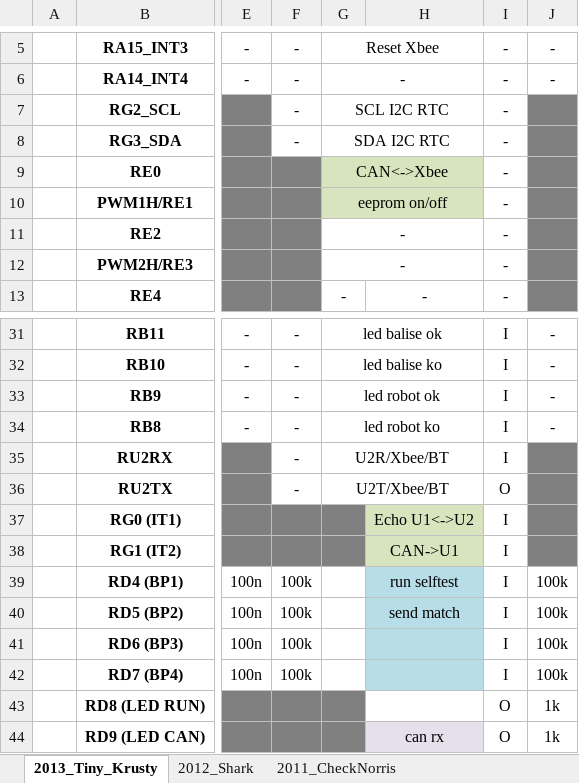
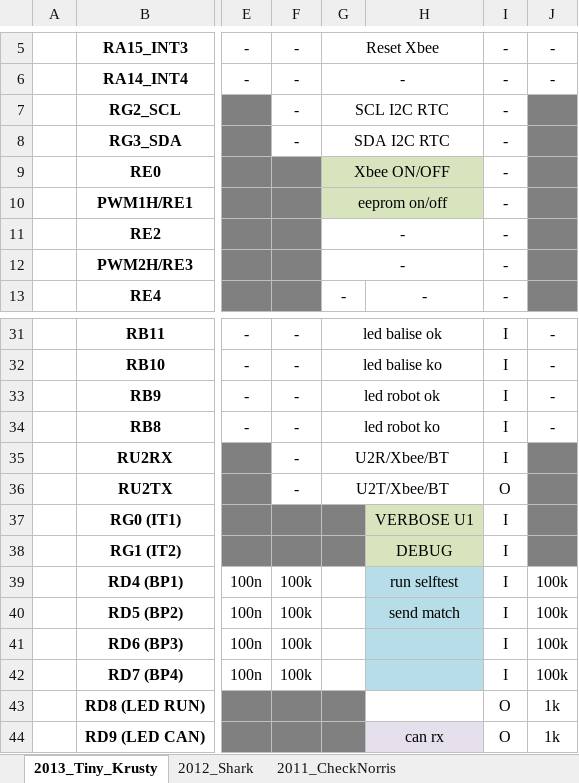
Before and after one commit to samuelpoiraud/robot, an Excel workbook: _Hard/_PORTS.xlsx, sheet 2013_Tiny_Krusty, drawn as a sheet; only a part is shown, gaps mark what is left out; values as stored, in another font and other column widths than the file's, no borders; the diff names each change by its address in the sheet, - before the commit and + after, or states it on an @@ line.

Commit message:
Màj du rôle des switchs de la super.

```diff
--- a/_Hard/_PORTS.xlsx (sheet 2013_Tiny_Krusty)
+++ b/_Hard/_PORTS.xlsx (sheet 2013_Tiny_Krusty)
-G9: CAN<->Xbee
+G9: Xbee ON/OFF
-H37: Echo U1<->U2
+H37: VERBOSE U1
-H38: CAN->U1
+H38: DEBUG
```
